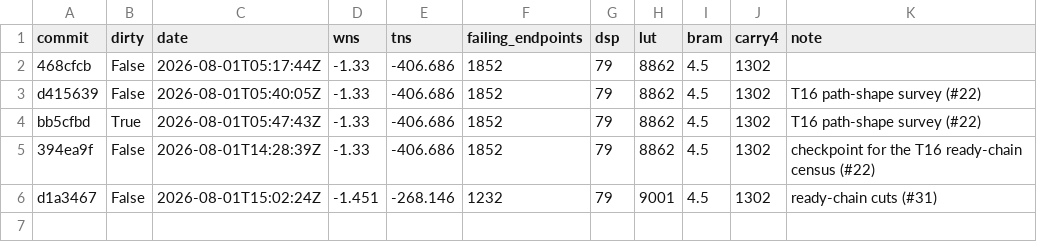
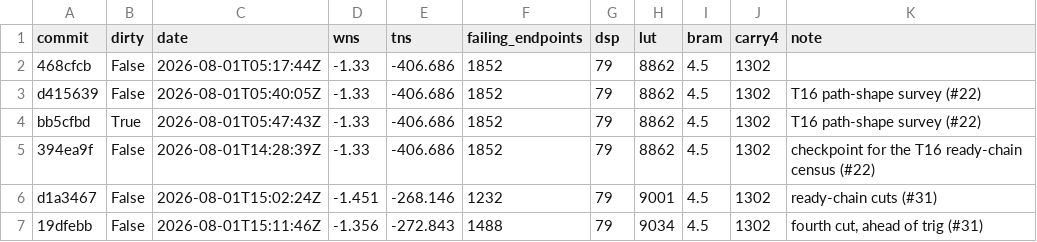
Before and after one commit to dbrad03/FPGA-GGX-Sampler, a CSV file: sim/timing_history.csv, drawn as a sheet; the diff names each change by its address in the sheet, - before the commit and + after, or states it on an @@ line.

Commit message:
harness: record both #31 runs, and count the ready nets' fanout
Two rows: the three cuts (d1a3467) and the fourth (19dfebb). The fourth is a
regression on this ticket's own metric and is reverted in the next commit; the
row stays, because a measurement that decided something is worth more in the
history than out of it.

ready_census.tcl now also reports each net's FLAT_PIN_COUNT. Cutting the chain
and thinning its fanout are two different levers, and #31 asks which one paid.
Without this column the answer is not in the data: the chain's nets come off
the failing list at essentially UNCHANGED fanout (627 -> 614, 705 -> 709,
699 -> 706), which is what shows the win was the cut and that the fanout lever
is still untouched and still available.

```diff
--- a/sim/timing_history.csv
+++ b/sim/timing_history.csv
+row 7: 19dfebb | False | 2026-08-01T15:11:46Z | -1.356 | -272.843 | 1488 | 79 | 9034 | 4.5 | 1302 | fourth cut, ahead of trig (#31)
```
Also changed, not shown: 1 other file.
